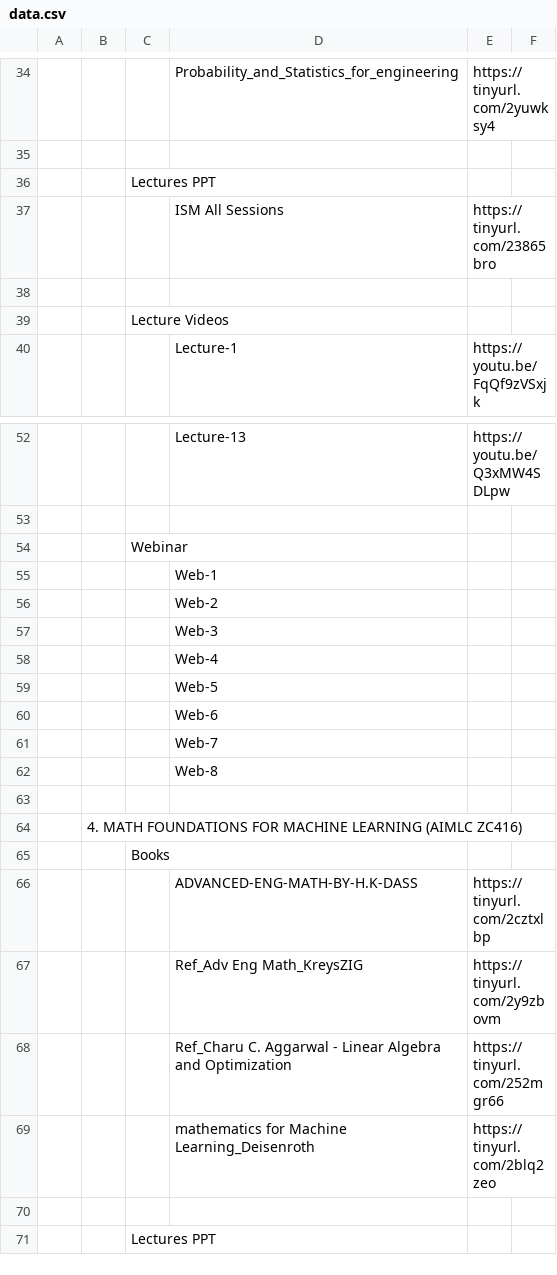
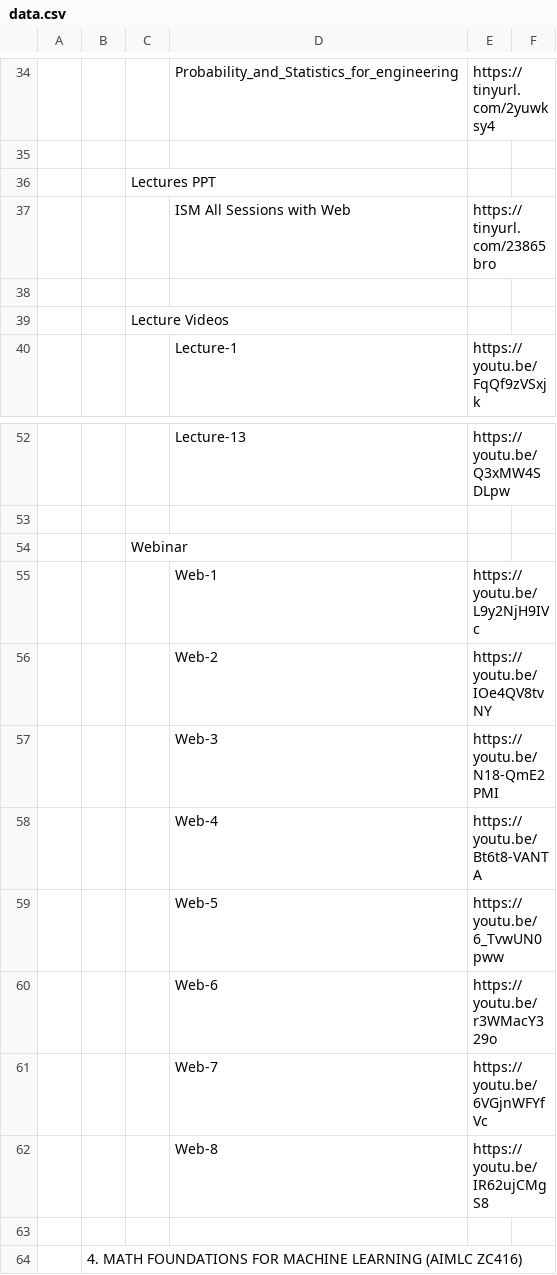
Before and after one commit to Isolatedislands/PapuaIsland, a CSV file: data.csv, drawn as a sheet; only a part is shown, gaps mark what is left out; the shorter side is filled out with more unchanged rows; the diff names each change by its address in the sheet, - before the commit and + after, or states it on an @@ line.

Commit message:
ISM

```diff
--- a/data.csv
+++ b/data.csv
-D37: ISM All Sessions
+D37: ISM All Sessions with Web
-E55: (empty)
+E55: https://youtu.be/L9y2NjH9IVc
-E56: (empty)
+E56: https://youtu.be/IOe4QV8tvNY
-E57: (empty)
+E57: https://youtu.be/N18-QmE2PMI
-E58: (empty)
+E58: https://youtu.be/Bt6t8-VANTA
-E59: (empty)
+E59: https://youtu.be/6_TvwUN0pww
-E60: (empty)
+E60: https://youtu.be/r3WMacY329o
-E61: (empty)
+E61: https://youtu.be/6VGjnWFYfVc
-E62: (empty)
+E62: https://youtu.be/IR62ujCMgS8
```
